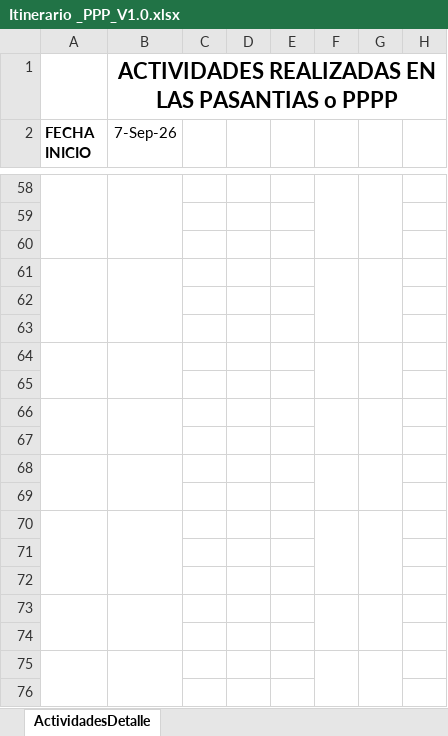
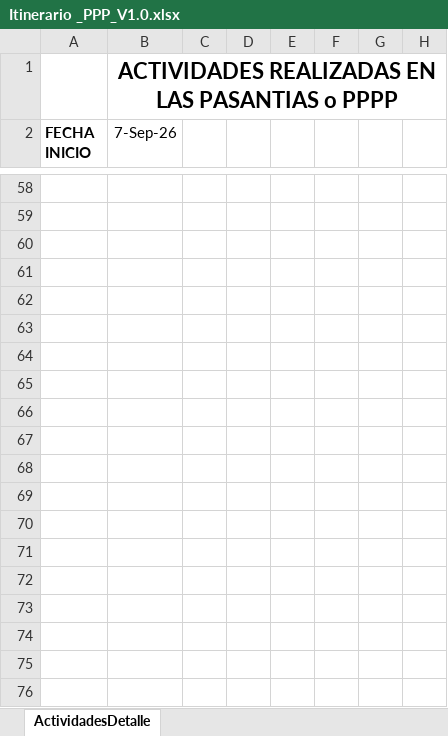
Before and after one commit to DavidPilaguano/37009-PPP, an Excel workbook: Cronograma/Itinerario _PPP_V1.0.xlsx, sheet ActividadesDetalle, drawn as a sheet; only a part is shown, gaps mark what is left out; values as stored, in another font and other column widths than the file's, no borders; removed rows and columns are numbered as before the commit, all else as after; the diff covers the shown part only; the diff names each change by its address in the sheet, - before the commit and + after, or states it on an @@ line.

```diff
--- a/Cronograma/Itinerario _PPP_V1.0.xlsx (sheet ActividadesDetalle)
+++ b/Cronograma/Itinerario _PPP_V1.0.xlsx (sheet ActividadesDetalle)
-A58:A60 merged
-B58:B60 merged
-F58:F60 merged
-G58:G60 merged
-A61:A63 merged
-B61:B63 merged
-F61:F63 merged
-G61:G63 merged
-A64:A65 merged
-B64:B65 merged
-F64:F65 merged
-G64:G65 merged
-A66:A67 merged
-B66:B67 merged
-F66:F67 merged
-G66:G67 merged
-A68:A69 merged
-B68:B69 merged
-F68:F69 merged
-G68:G69 merged
-A70:A72 merged
-B70:B72 merged
-F70:F72 merged
-G70:G72 merged
-A73:A74 merged
-B73:B74 merged
-F73:F74 merged
-G73:G74 merged
-A75:A76 merged
-B75:B76 merged
-F75:F76 merged
-G75:G76 merged
```
Also changed, not shown: 1 added row, 1 removed row, 13 edited cells and merged cells elsewhere in this sheet, 4 other files.
